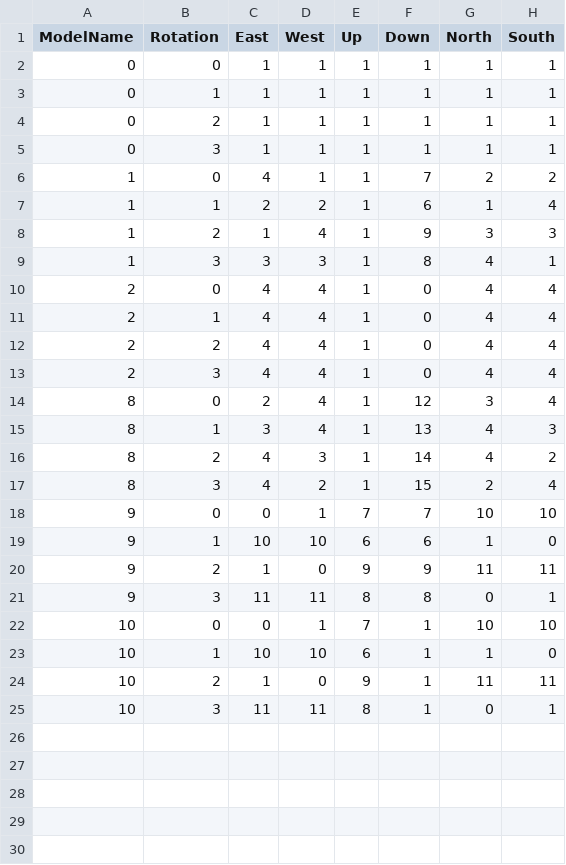
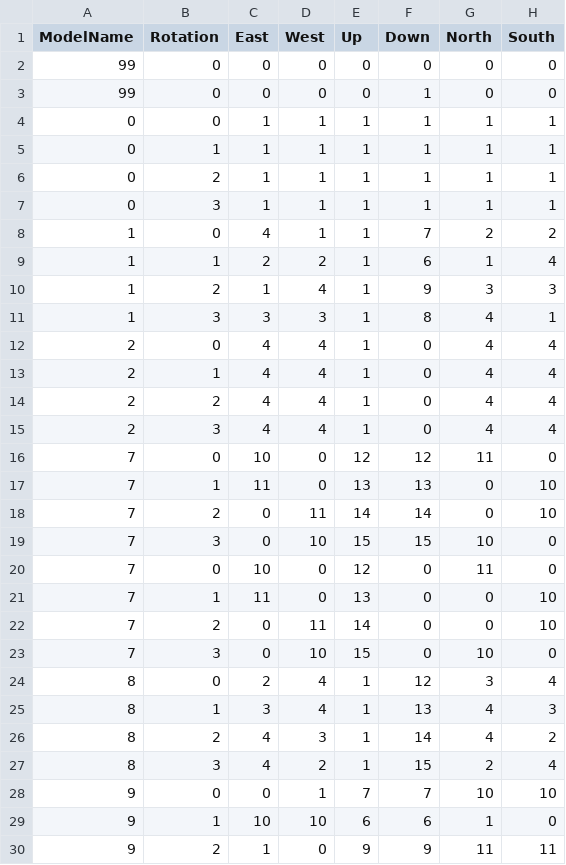
Before and after one commit to rb7984/liminalWander2, a CSV file: models/handles.csv, drawn as a sheet; only a part is shown; the shorter side is filled out with more unchanged rows.

```diff
--- a/models/handles.csv
+++ b/models/handles.csv
@@ -1,2 +1,4 @@
 ModelName;Rotation;East;West;Up;Down;North;South
+99;0;0;0;0;0;0;0
+99;0;0;0;0;1;0;0
 0;0;1;1;1;1;1;1
@@ -13,2 +15,10 @@
 2;3;4;4;1;0;4;4
+7;0;10;0;12;12;11;0
+7;1;11;0;13;13;0;10
+7;2;0;11;14;14;0;10
+7;3;0;10;15;15;10;0
+7;0;10;0;12;0;11;0
+7;1;11;0;13;0;0;10
+7;2;0;11;14;0;0;10
+7;3;0;10;15;0;10;0
 8;0;2;4;1;12;3;4
```
Also changed, not shown: 6 other files.
